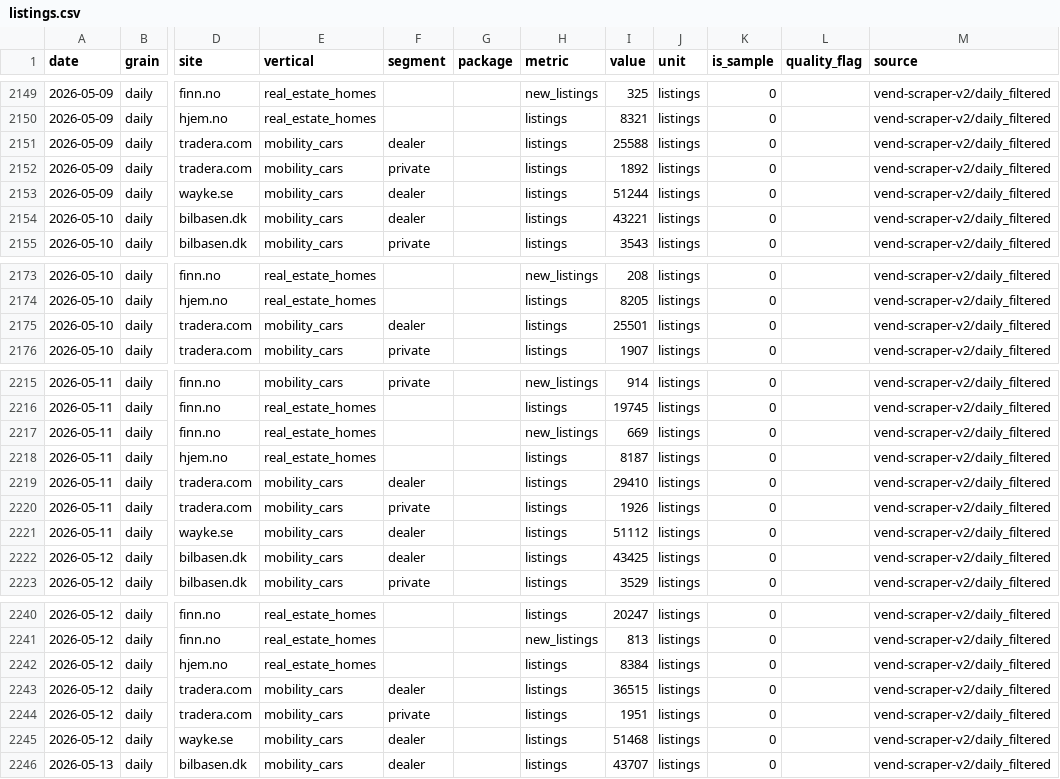
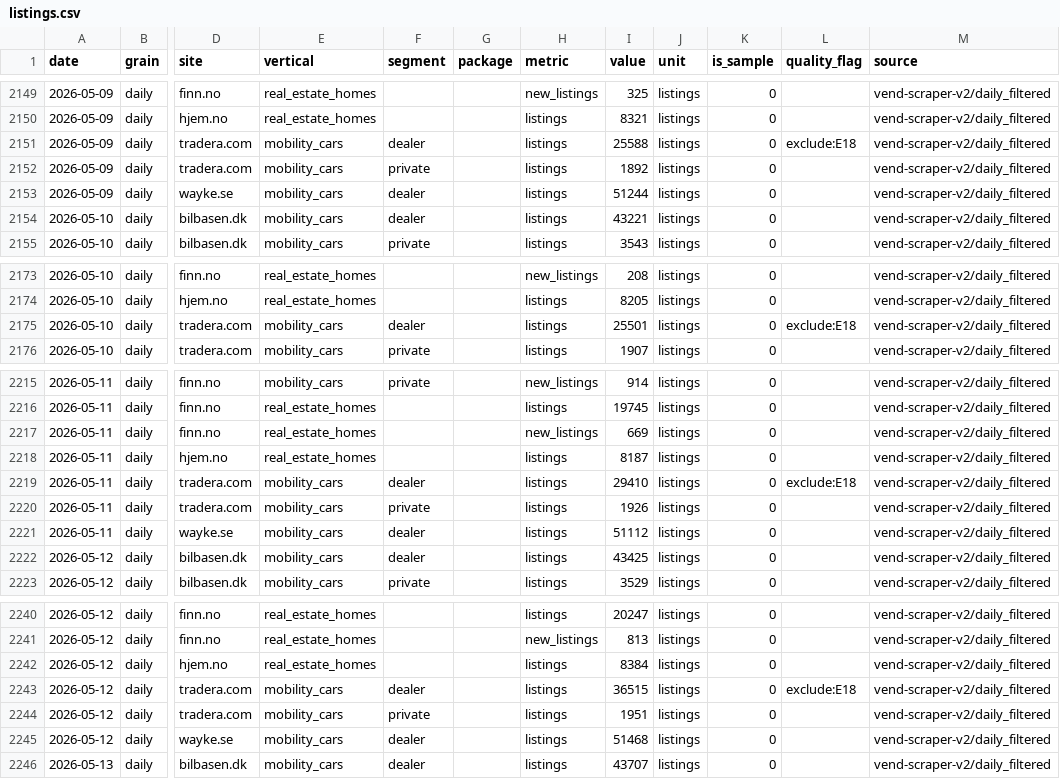
Before and after one commit to markusheiberg/vend-market-data, a CSV file: facts/listings.csv, drawn as a sheet; only a part is shown, gaps mark what is left out; the diff covers the shown part only; the diff names each change by its address in the sheet, - before the commit and + after, or states it on an @@ line.

```diff
--- a/facts/listings.csv
+++ b/facts/listings.csv
-L2151 (quality_flag): (empty)
+L2151 (quality_flag): exclude:E18
-L2175 (quality_flag): (empty)
+L2175 (quality_flag): exclude:E18
-L2219 (quality_flag): (empty)
+L2219 (quality_flag): exclude:E18
-L2243 (quality_flag): (empty)
+L2243 (quality_flag): exclude:E18
```
Also changed, not shown: 10 edited cells elsewhere in this file, events.csv, facts/listings_weekly.csv, 2 other files.
